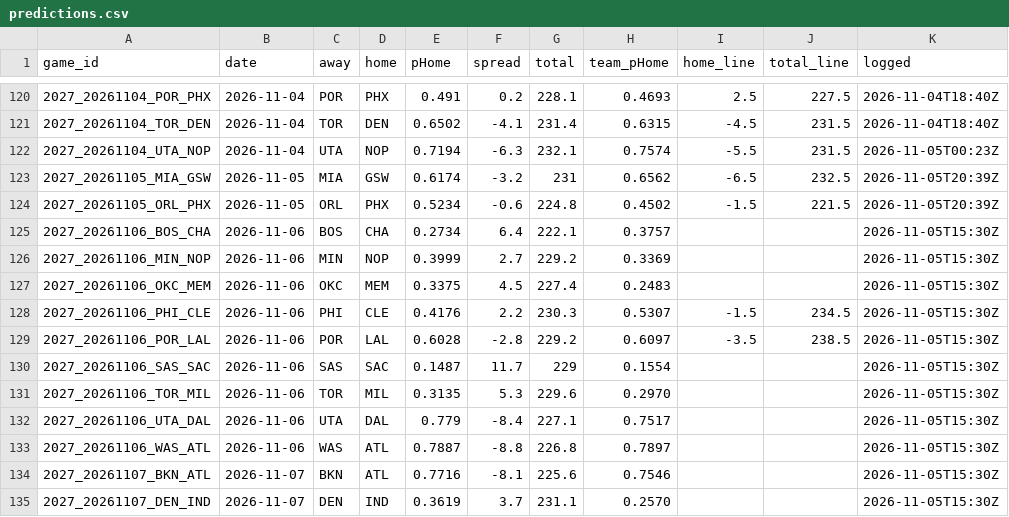
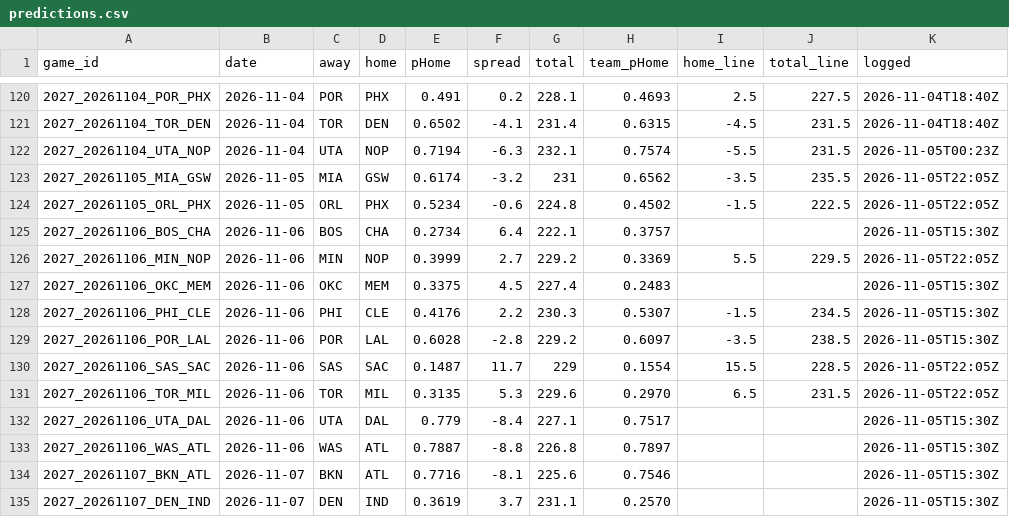
Before and after one commit to DEMON-X13/nba-hub, a CSV file: data/predictions.csv, drawn as a sheet; only a part is shown, gaps mark what is left out.

```diff
--- a/data/predictions.csv
+++ b/data/predictions.csv
@@ -122,6 +122,6 @@ game_id,date,away,home,pHome,spread,total,team_pHome,home_line,total_line,logged
 2027_20261104_UTA_NOP,2026-11-04,UTA,NOP,0.7194,-6.3,232.1,0.7574,-5.5,231.5,2026-11-05T00:23Z
-2027_20261105_MIA_GSW,2026-11-05,MIA,GSW,0.6174,-3.2,231,0.6562,-6.5,232.5,2026-11-05T20:39Z
-2027_20261105_ORL_PHX,2026-11-05,ORL,PHX,0.5234,-0.6,224.8,0.4502,-1.5,221.5,2026-11-05T20:39Z
+2027_20261105_MIA_GSW,2026-11-05,MIA,GSW,0.6174,-3.2,231,0.6562,-3.5,235.5,2026-11-05T22:05Z
+2027_20261105_ORL_PHX,2026-11-05,ORL,PHX,0.5234,-0.6,224.8,0.4502,-1.5,222.5,2026-11-05T22:05Z
 2027_20261106_BOS_CHA,2026-11-06,BOS,CHA,0.2734,6.4,222.1,0.3757,,,2026-11-05T15:30Z
-2027_20261106_MIN_NOP,2026-11-06,MIN,NOP,0.3999,2.7,229.2,0.3369,,,2026-11-05T15:30Z
+2027_20261106_MIN_NOP,2026-11-06,MIN,NOP,0.3999,2.7,229.2,0.3369,5.5,229.5,2026-11-05T22:05Z
 2027_20261106_OKC_MEM,2026-11-06,OKC,MEM,0.3375,4.5,227.4,0.2483,,,2026-11-05T15:30Z
@@ -129,4 +129,4 @@ game_id,date,away,home,pHome,spread,total,team_pHome,home_line,total_line,logged
 2027_20261106_POR_LAL,2026-11-06,POR,LAL,0.6028,-2.8,229.2,0.6097,-3.5,238.5,2026-11-05T15:30Z
-2027_20261106_SAS_SAC,2026-11-06,SAS,SAC,0.1487,11.7,229,0.1554,,,2026-11-05T15:30Z
-2027_20261106_TOR_MIL,2026-11-06,TOR,MIL,0.3135,5.3,229.6,0.2970,,,2026-11-05T15:30Z
+2027_20261106_SAS_SAC,2026-11-06,SAS,SAC,0.1487,11.7,229,0.1554,15.5,228.5,2026-11-05T22:05Z
+2027_20261106_TOR_MIL,2026-11-06,TOR,MIL,0.3135,5.3,229.6,0.2970,6.5,231.5,2026-11-05T22:05Z
 2027_20261106_UTA_DAL,2026-11-06,UTA,DAL,0.779,-8.4,227.1,0.7517,,,2026-11-05T15:30Z
```
Also changed, not shown: data/injuries_log.csv, 10 other files.
